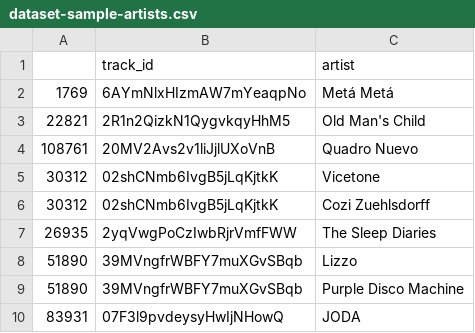
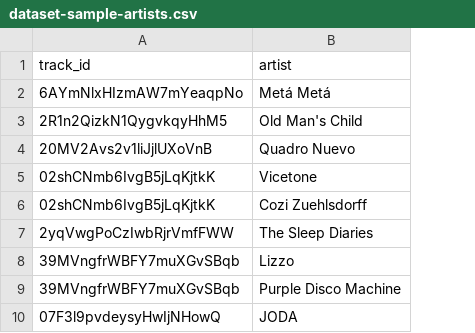
Before and after one commit to Taqvis/cs348-project, a CSV file: dataset/dataset-sample-artists.csv, drawn as a sheet; only a part is shown; the diff names each change by its address in the sheet, - before the commit and + after, or states it on an @@ line.

```diff
--- a/dataset/dataset-sample-artists.csv
+++ b/dataset/dataset-sample-artists.csv
-column A, rows 2-10: 1769 | 22821 | 108761 | 30312 | 30312 | 26935 | 51890 | 51890 | 83931
```
Also changed, not shown: dataset/dataset-sample-tracks.csv, 3 other files.
